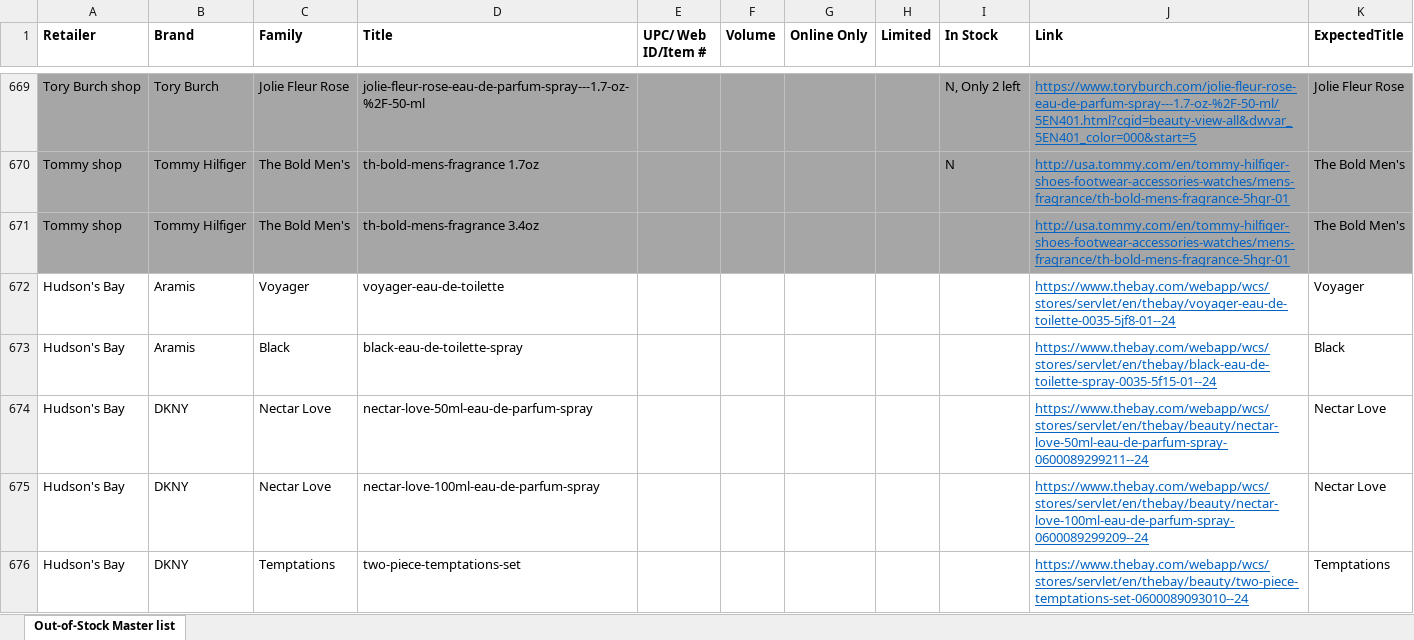
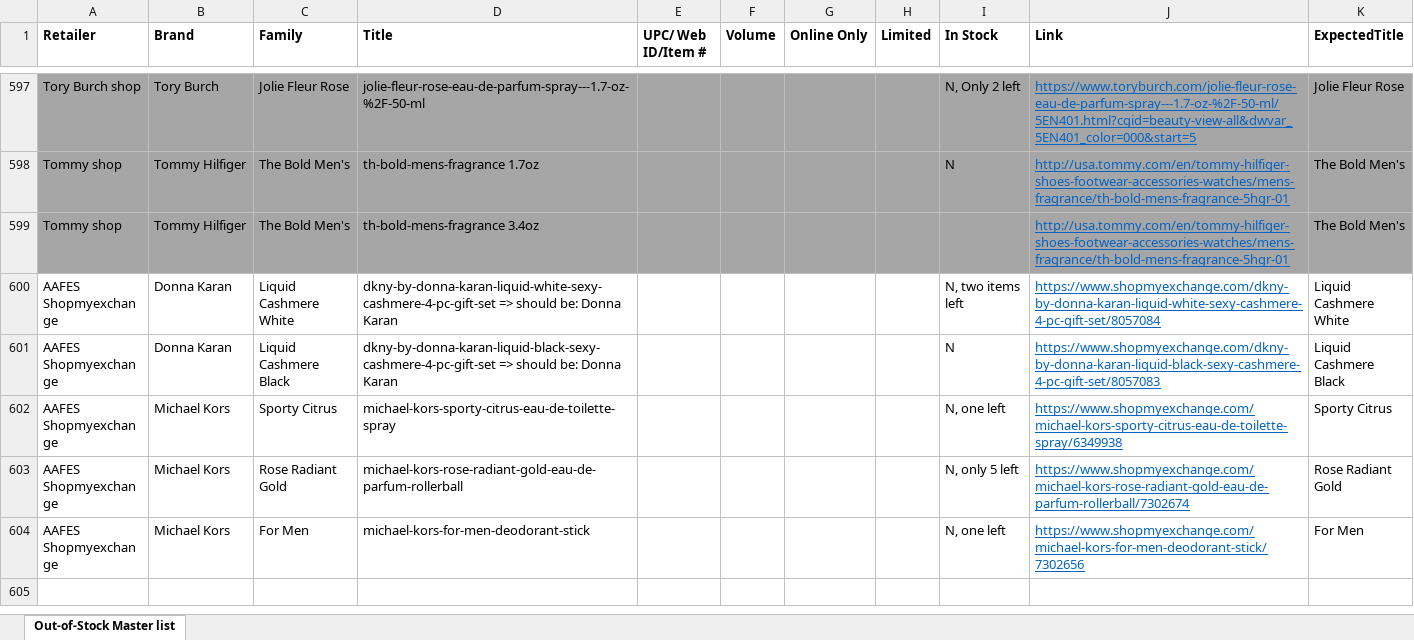
Before and after one commit to AnnaPanov/why_sales_going_down, an Excel workbook: config/out_of_stock.xlsx, sheet Out-of-Stock Master list, drawn as a sheet; only a part is shown, gaps mark what is left out; the shorter side is filled out with more unchanged rows; values as stored, in another font and other column widths than the file's, no borders; the diff covers the shown part only; the diff names each change by its address in the sheet, - before the commit and + after, or states it on an @@ line.

Commit message:
removed listings for retailers that have blacklisted this robot

```diff
--- a/config/out_of_stock.xlsx (sheet Out-of-Stock Master list)
+++ b/config/out_of_stock.xlsx (sheet Out-of-Stock Master list)
-row 672: Hudson's Bay | Aramis | Voyager | voyager-eau-de-toilette |  |  |  |  |  | https://www.thebay.com/webapp/wcs/stores/servlet/en/thebay/voyager-eau-de-toilette-0035-5jf8-01--24 | Voyager
-row 673: Hudson's Bay | Aramis | Black | black-eau-de-toilette-spray |  |  |  |  |  | https://www.thebay.com/webapp/wcs/stores/servlet/en/thebay/black-eau-de-toilette-spray-0035-5f15-01--24 | Black
-row 674: Hudson's Bay | DKNY | Nectar Love | nectar-love-50ml-eau-de-parfum-spray |  |  |  |  |  | https://www.thebay.com/webapp/wcs/stores/servlet/en/thebay/beauty/nectar-love-50ml-eau-de-parfum-spray-0600089299211--24 | Nectar Love
-row 675: Hudson's Bay | DKNY | Nectar Love | nectar-love-100ml-eau-de-parfum-spray |  |  |  |  |  | https://www.thebay.com/webapp/wcs/stores/servlet/en/thebay/beauty/nectar-love-100ml-eau-de-parfum-spray-0600089299209--24 | Nectar Love
-row 676: Hudson's Bay | DKNY | Temptations | two-piece-temptations-set |  |  |  |  |  | https://www.thebay.com/webapp/wcs/stores/servlet/en/thebay/beauty/two-piece-temptations-set-0600089093010--24 | Temptations
```
Also changed, not shown: 124 removed rows elsewhere in this sheet.
